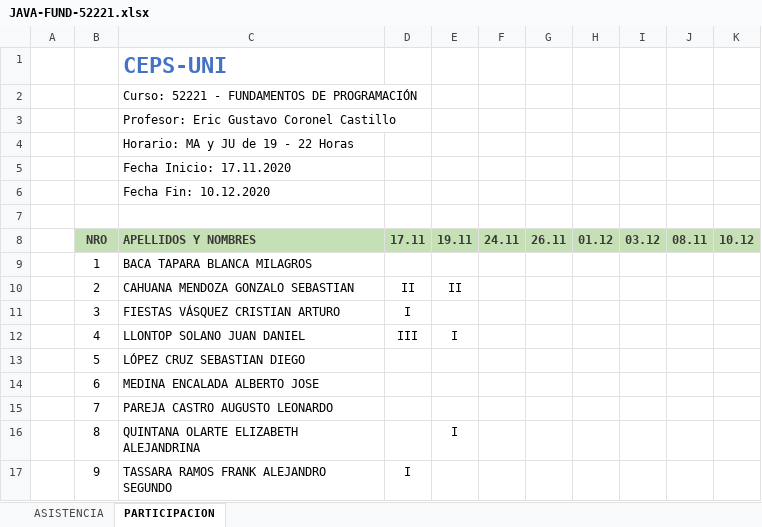
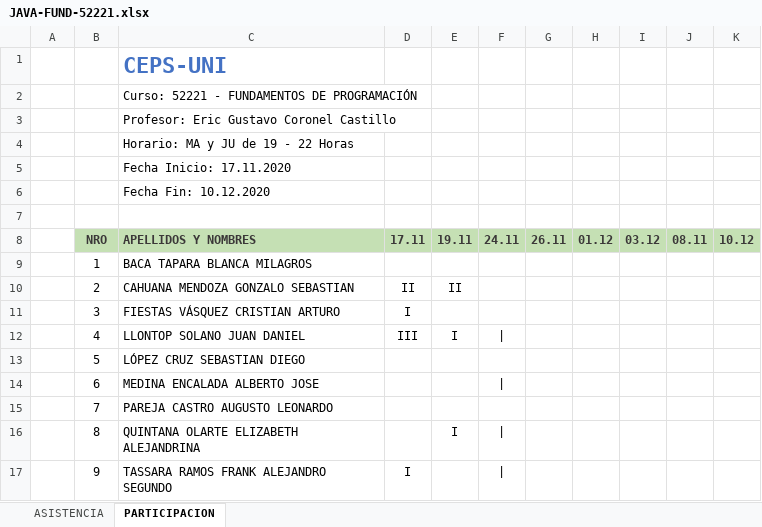
Before and after one commit to gcoronelc/JAVA-FUND-001, an Excel workbook: JAVA-FUND-52221.xlsx, sheet PARTICIPACION, drawn as a sheet; values as stored, in another font and other column widths than the file's, no borders; the diff names each change by its address in the sheet, - before the commit and + after, or states it on an @@ line.

```diff
--- a/JAVA-FUND-52221.xlsx (sheet PARTICIPACION)
+++ b/JAVA-FUND-52221.xlsx (sheet PARTICIPACION)
-F12: (empty)
+F12: |
-F14: (empty)
+F14: |
-F16:F17: (empty)
+F16:F17: |
```
Also changed, not shown: 2 other files.
